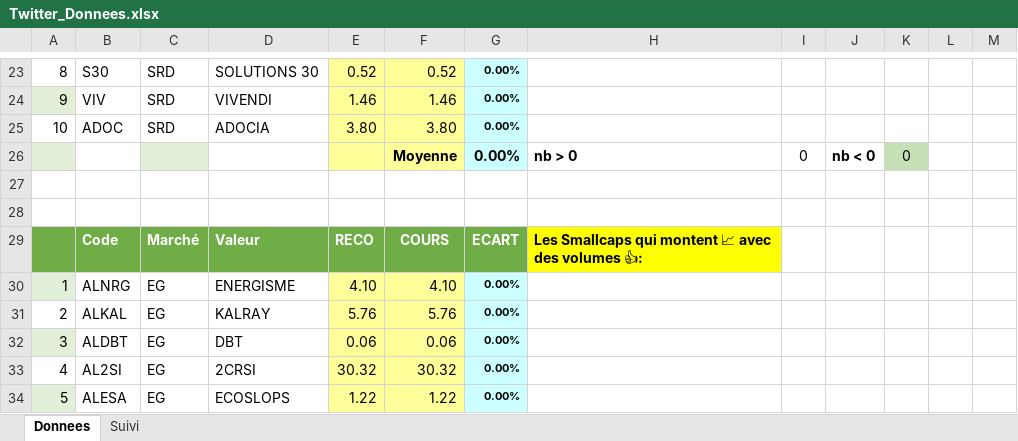
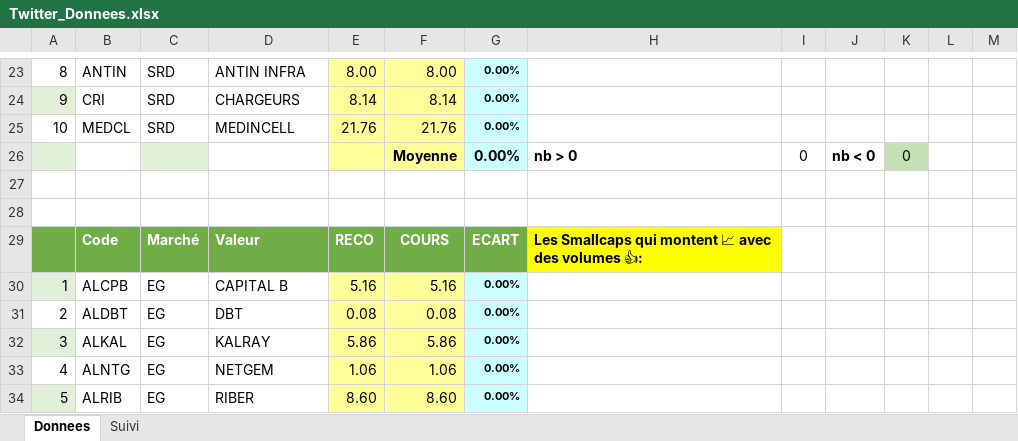
Before and after one commit to Charly33436/Swing_Trading, an Excel workbook: Twitter_Donnees.xlsx, sheet Donnees, drawn as a sheet; only a part is shown, gaps mark what is left out; values as stored, in another font and other column widths than the file's, no borders; the diff covers the shown part only; the diff names each change by its address in the sheet, - before the commit and + after, or states it on an @@ line.

```diff
--- a/Twitter_Donnees.xlsx (sheet Donnees)
+++ b/Twitter_Donnees.xlsx (sheet Donnees)
-B23: S30
+B23: ANTIN
-D23: SOLUTIONS 30
+D23: ANTIN INFRA
-E23: 0.52
+E23: 8.00
-F23: 0.52
+F23: 8.00
-B24: VIV
+B24: CRI
-D24: VIVENDI
+D24: CHARGEURS
-E24: 1.46
+E24: 8.14
-F24: 1.46
+F24: 8.14
-B25: ADOC
+B25: MEDCL
-D25: ADOCIA
+D25: MEDINCELL
-E25: 3.80
+E25: 21.76
-F25: 3.80
+F25: 21.76
-B30: ALNRG
+B30: ALCPB
-D30: ENERGISME
+D30: CAPITAL B
-E30: 4.10
+E30: 5.16
-F30: 4.10
+F30: 5.16
-B31: ALKAL
+B31: ALDBT
-D31: KALRAY
+D31: DBT
-E31: 5.76
+E31: 0.08
-F31: 5.76
+F31: 0.08
-B32: ALDBT
+B32: ALKAL
-D32: DBT
+D32: KALRAY
-E32: 0.06
+E32: 5.86
-F32: 0.06
+F32: 5.86
-B33: AL2SI
+B33: ALNTG
-D33: 2CRSI
+D33: NETGEM
-E33: 30.32
+E33: 1.06
-F33: 30.32
+F33: 1.06
-B34: ALESA
+B34: ALRIB
-D34: ECOSLOPS
+D34: RIBER
-E34: 1.22
+E34: 8.60
-F34: 1.22
+F34: 8.60
```
Also changed, not shown: 14 added rows, 14 removed rows, 123 edited cells and cell formats elsewhere in this sheet, sheet Suivi.
